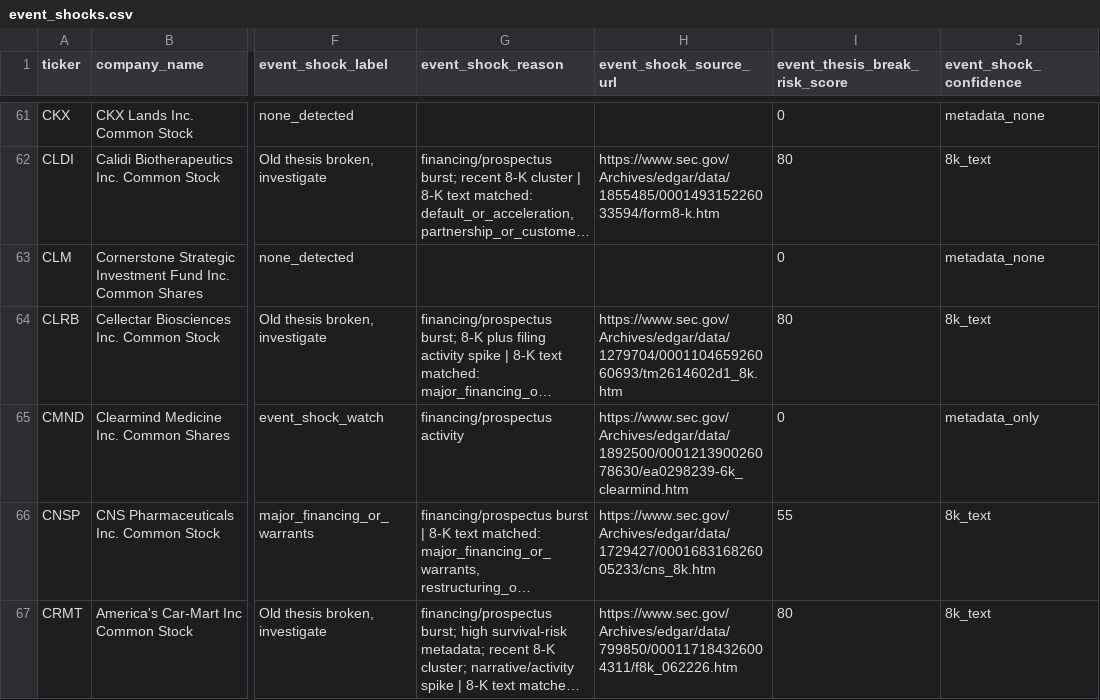
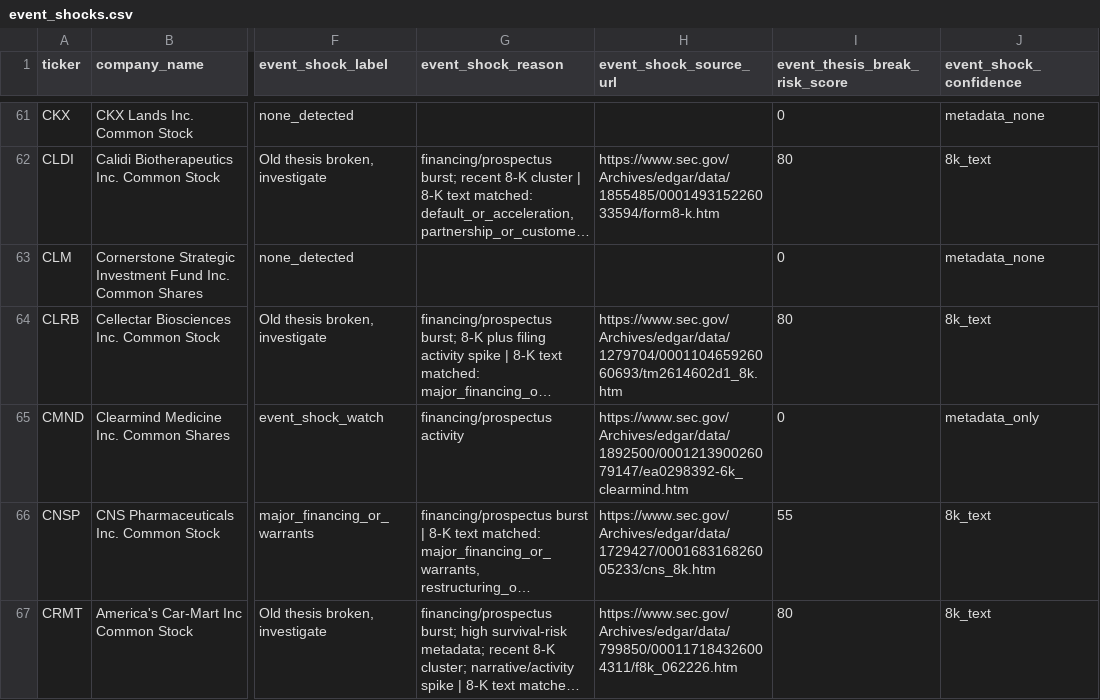
Before and after one commit to Kastnermj/mysterymachine, a CSV file: data/processed/event_shocks.csv, drawn as a sheet; only a part is shown, gaps mark what is left out; long unchanged cells end in …; the diff covers the shown part only; the diff names each change by its address in the sheet, - before the commit and + after, or states it on an @@ line.

```diff
--- a/data/processed/event_shocks.csv
+++ b/data/processed/event_shocks.csv
-H65 (event_shock_source_url): https://www.sec.gov/Archives/edgar/data/1892500/000121390026078630/ea0298239-6k_clearmind.htm
+H65 (event_shock_source_url): https://www.sec.gov/Archives/edgar/data/1892500/000121390026079147/ea0298392-6k_clearmind.htm
```
Also changed, not shown: 54 edited cells elsewhere in this file, data/processed/price_history_features.csv, data/processed/research_batch.csv, 11 other files.
